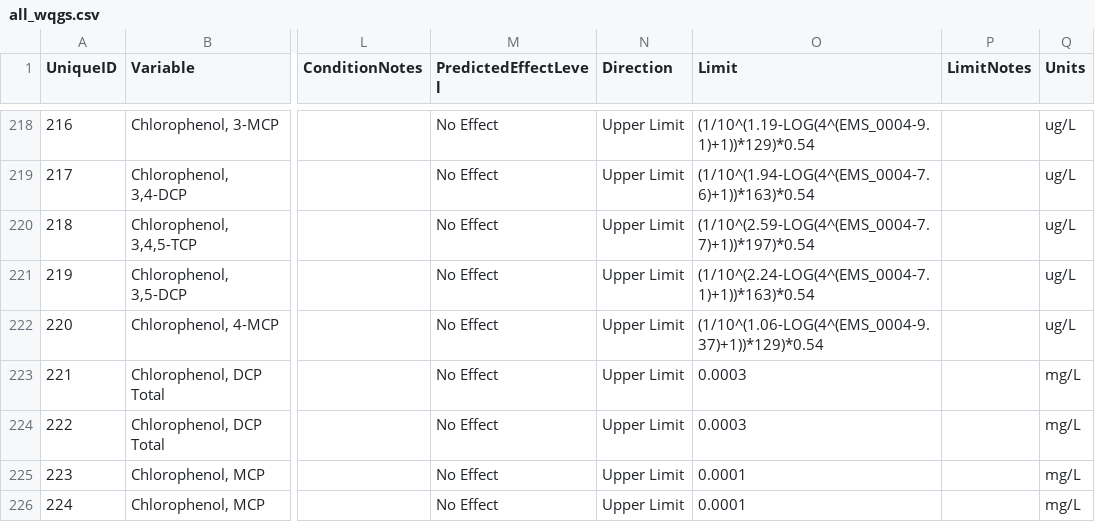
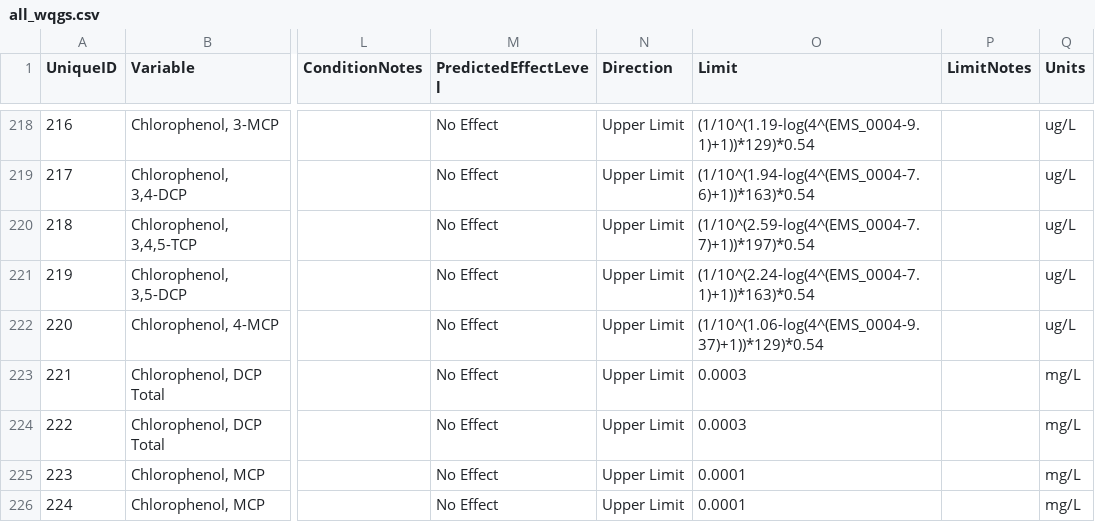
Before and after one commit to bcgov/shinywqg, a CSV file: inst/extdata/all_wqgs.csv, drawn as a sheet; only a part is shown, gaps mark what is left out; the diff covers the shown part only; the diff names each change by its address in the sheet, - before the commit and + after, or states it on an @@ line.

```diff
--- a/inst/extdata/all_wqgs.csv
+++ b/inst/extdata/all_wqgs.csv
-O218 (Limit): (1/10^(1.19-LOG(4^(EMS_0004-9.1)+1))*129)*0.54
+O218 (Limit): (1/10^(1.19-log(4^(EMS_0004-9.1)+1))*129)*0.54
-O219 (Limit): (1/10^(1.94-LOG(4^(EMS_0004-7.6)+1))*163)*0.54
+O219 (Limit): (1/10^(1.94-log(4^(EMS_0004-7.6)+1))*163)*0.54
-O220 (Limit): (1/10^(2.59-LOG(4^(EMS_0004-7.7)+1))*197)*0.54
+O220 (Limit): (1/10^(2.59-log(4^(EMS_0004-7.7)+1))*197)*0.54
-O221 (Limit): (1/10^(2.24-LOG(4^(EMS_0004-7.1)+1))*163)*0.54
+O221 (Limit): (1/10^(2.24-log(4^(EMS_0004-7.1)+1))*163)*0.54
-O222 (Limit): (1/10^(1.06-LOG(4^(EMS_0004-9.37)+1))*129)*0.54
+O222 (Limit): (1/10^(1.06-log(4^(EMS_0004-9.37)+1))*129)*0.54
```
Also changed, not shown: 52 edited cells elsewhere in this file, 10 other files.
